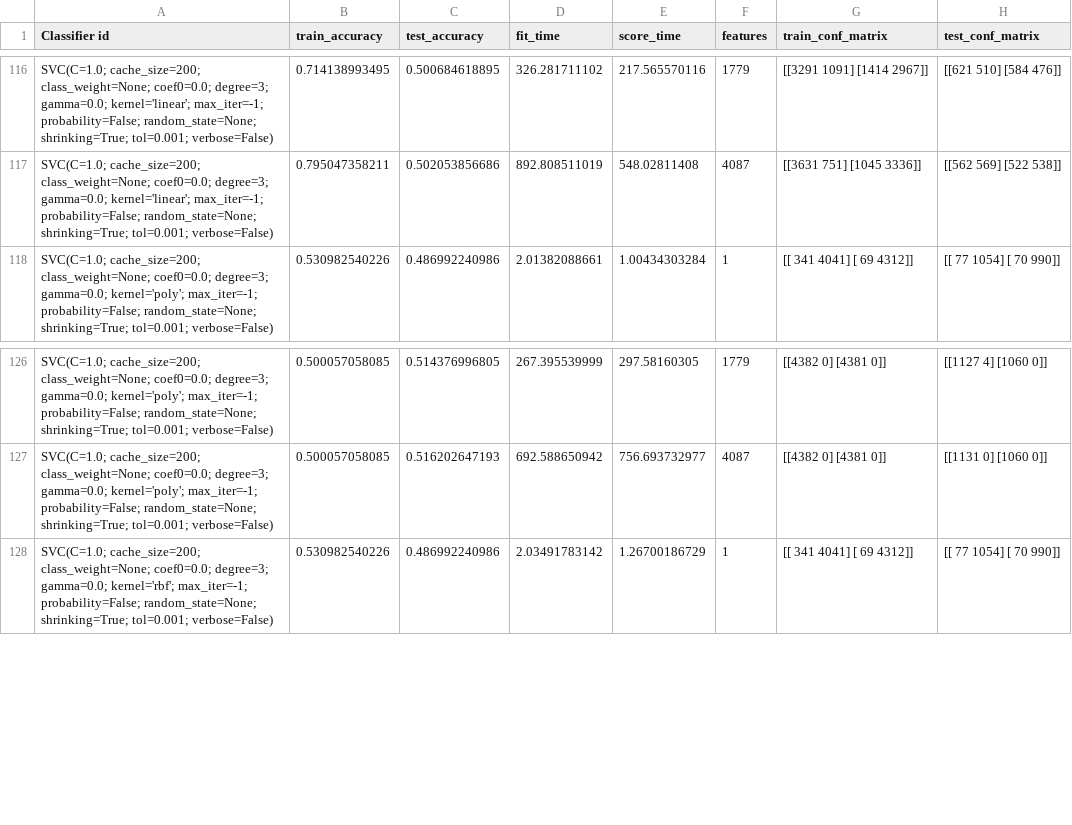
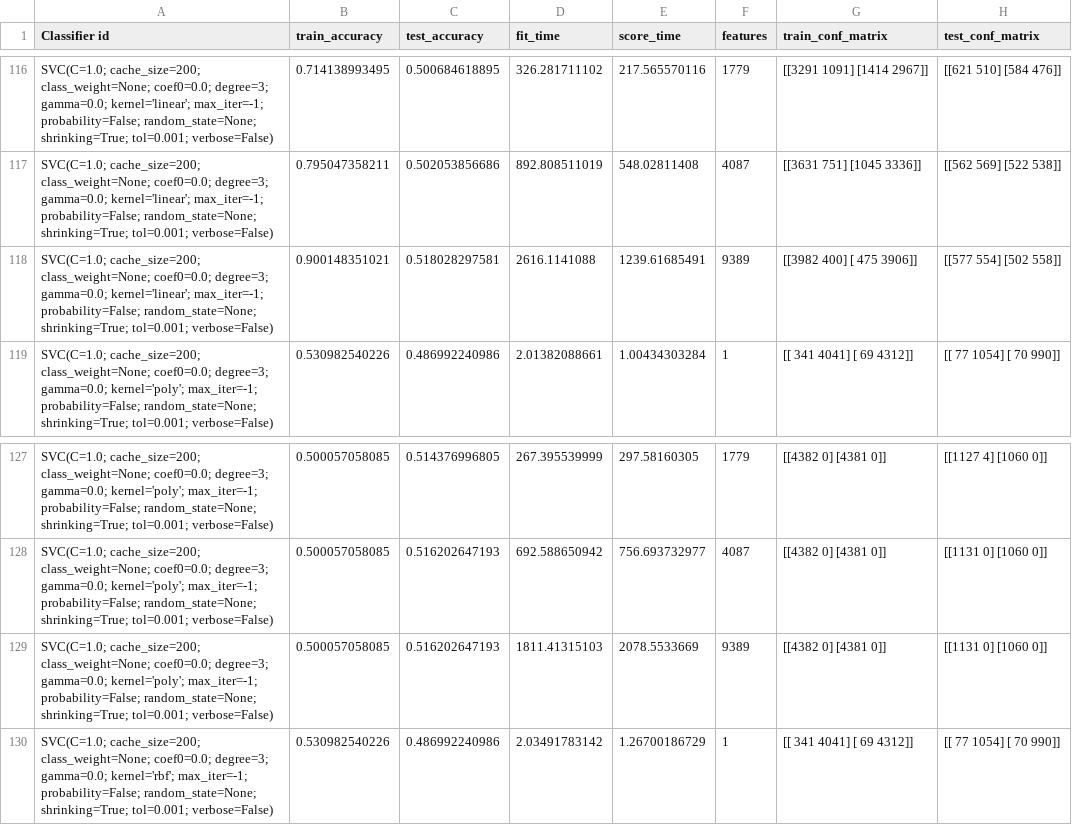
Before and after one commit to HarrieO/Natural-Language-Processing-1, a CSV file: results/M0_classifier_results.csv, drawn as a sheet; only a part is shown, gaps mark what is left out.

```diff
--- a/results/M0_classifier_results.csv
+++ b/results/M0_classifier_results.csv
@@ -117,2 +117,3 @@
 "SVC(C=1.0; cache_size=200; class_weight=None; coef0=0.0; degree=3; gamma=0.0; kernel='linear'; max_iter=-1; probability=False; random_state=None; shrinking=True; tol=0.001; verbose=False)",0.795047358211,0.502053856686,892.808511019,548.02811408,4087,[[3631  751]  [1045 3336]],[[562 569]  [522 538]]
+"SVC(C=1.0; cache_size=200; class_weight=None; coef0=0.0; degree=3; gamma=0.0; kernel='linear'; max_iter=-1; probability=False; random_state=None; shrinking=True; tol=0.001; verbose=False)",0.900148351021,0.518028297581,2616.1141088,1239.61685491,9389,[[3982  400]  [ 475 3906]],[[577 554]  [502 558]]
 "SVC(C=1.0; cache_size=200; class_weight=None; coef0=0.0; degree=3; gamma=0.0; kernel='poly'; max_iter=-1; probability=False; random_state=None; shrinking=True; tol=0.001; verbose=False)",0.530982540226,0.486992240986,2.01382088661,1.00434303284,1,[[ 341 4041]  [  69 4312]],[[  77 1054]  [  70  990]]
@@ -127,2 +128,3 @@
 "SVC(C=1.0; cache_size=200; class_weight=None; coef0=0.0; degree=3; gamma=0.0; kernel='poly'; max_iter=-1; probability=False; random_state=None; shrinking=True; tol=0.001; verbose=False)",0.500057058085,0.516202647193,692.588650942,756.693732977,4087,[[4382    0]  [4381    0]],[[1131    0]  [1060    0]]
+"SVC(C=1.0; cache_size=200; class_weight=None; coef0=0.0; degree=3; gamma=0.0; kernel='poly'; max_iter=-1; probability=False; random_state=None; shrinking=True; tol=0.001; verbose=False)",0.500057058085,0.516202647193,1811.41315103,2078.5533669,9389,[[4382    0]  [4381    0]],[[1131    0]  [1060    0]]
 "SVC(C=1.0; cache_size=200; class_weight=None; coef0=0.0; degree=3; gamma=0.0; kernel='rbf'; max_iter=-1; probability=False; random_state=None; shrinking=True; tol=0.001; verbose=False)",0.530982540226,0.486992240986,2.03491783142,1.26700186729,1,[[ 341 4041]  [  69 4312]],[[  77 1054]  [  70  990]]
```
Also changed, not shown: results/M2_classifier_results.csv, results/M3_classifier_results.csv, 1 other file.
